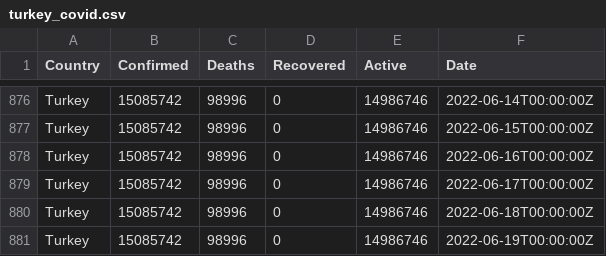
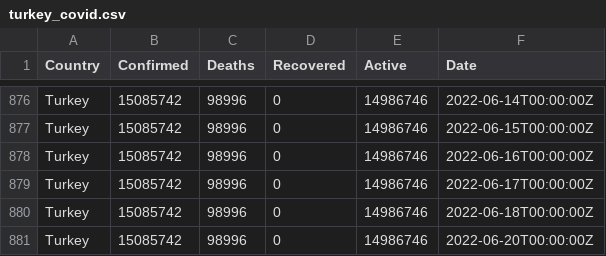
Before and after one commit to ocakhasan/fetch_covid_daily, a CSV file: turkey_covid.csv, drawn as a sheet; only a part is shown, gaps mark what is left out.

```diff
--- a/turkey_covid.csv
+++ b/turkey_covid.csv
@@ -880,2 +880,2 @@ Turkey,15085742,98996,0,14986746,2022-06-17T00:00:00Z
 Turkey,15085742,98996,0,14986746,2022-06-18T00:00:00Z
-Turkey,15085742,98996,0,14986746,2022-06-19T00:00:00Z
+Turkey,15085742,98996,0,14986746,2022-06-20T00:00:00Z
```
